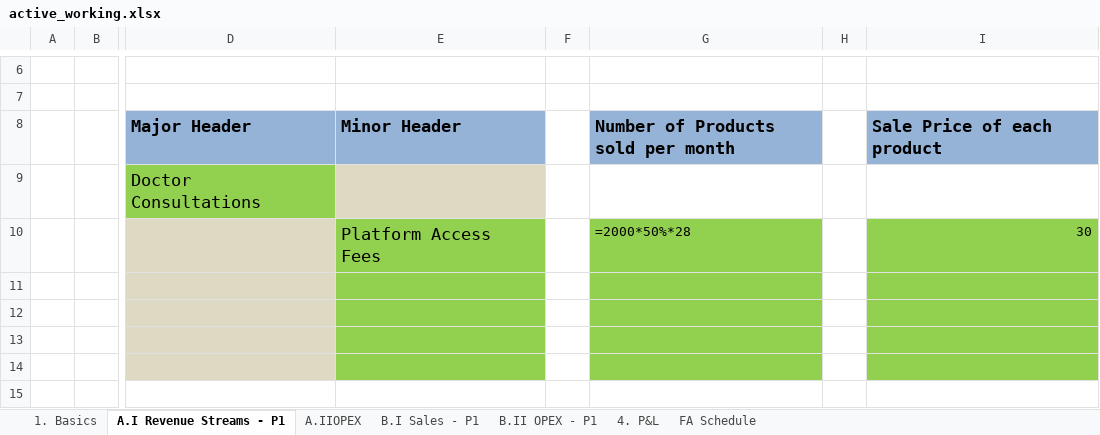
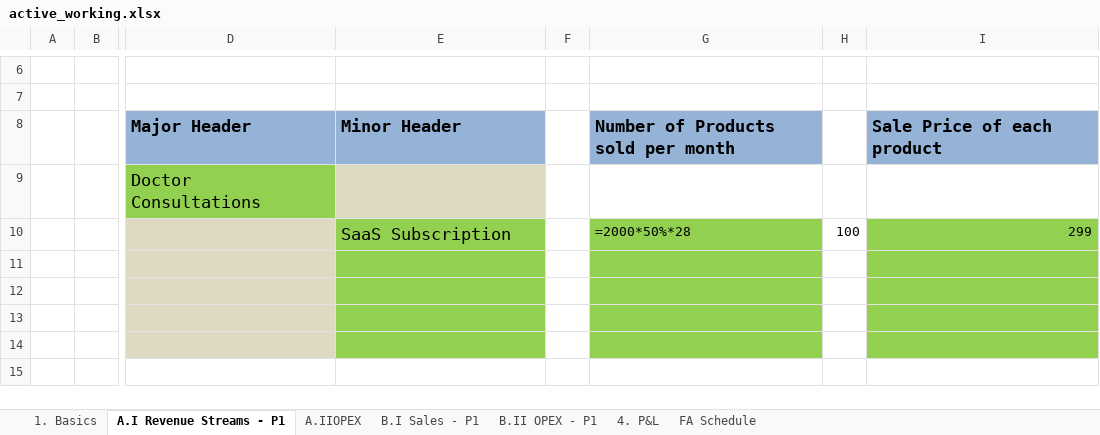
Before and after one commit to Babblu9/oneasy, an Excel workbook: excel-templates/active_working.xlsx, sheet A.I Revenue Streams - P1, drawn as a sheet; only a part is shown, gaps mark what is left out; values as stored, in another font and other column widths than the file's, no borders; formulas without a stored value are shown as written; the diff names each change by its address in the sheet, - before the commit and + after, or states it on an @@ line.

```diff
--- a/excel-templates/active_working.xlsx (sheet A.I Revenue Streams - P1)
+++ b/excel-templates/active_working.xlsx (sheet A.I Revenue Streams - P1)
-E10: Platform Access Fees
+E10: SaaS Subscription
-H10: (empty)
+H10: 100
-I10: 30
+I10: 299
```
Also changed, not shown: sheet A.IIOPEX, sheet 1. Basics, hidden cells, 1 other file.
